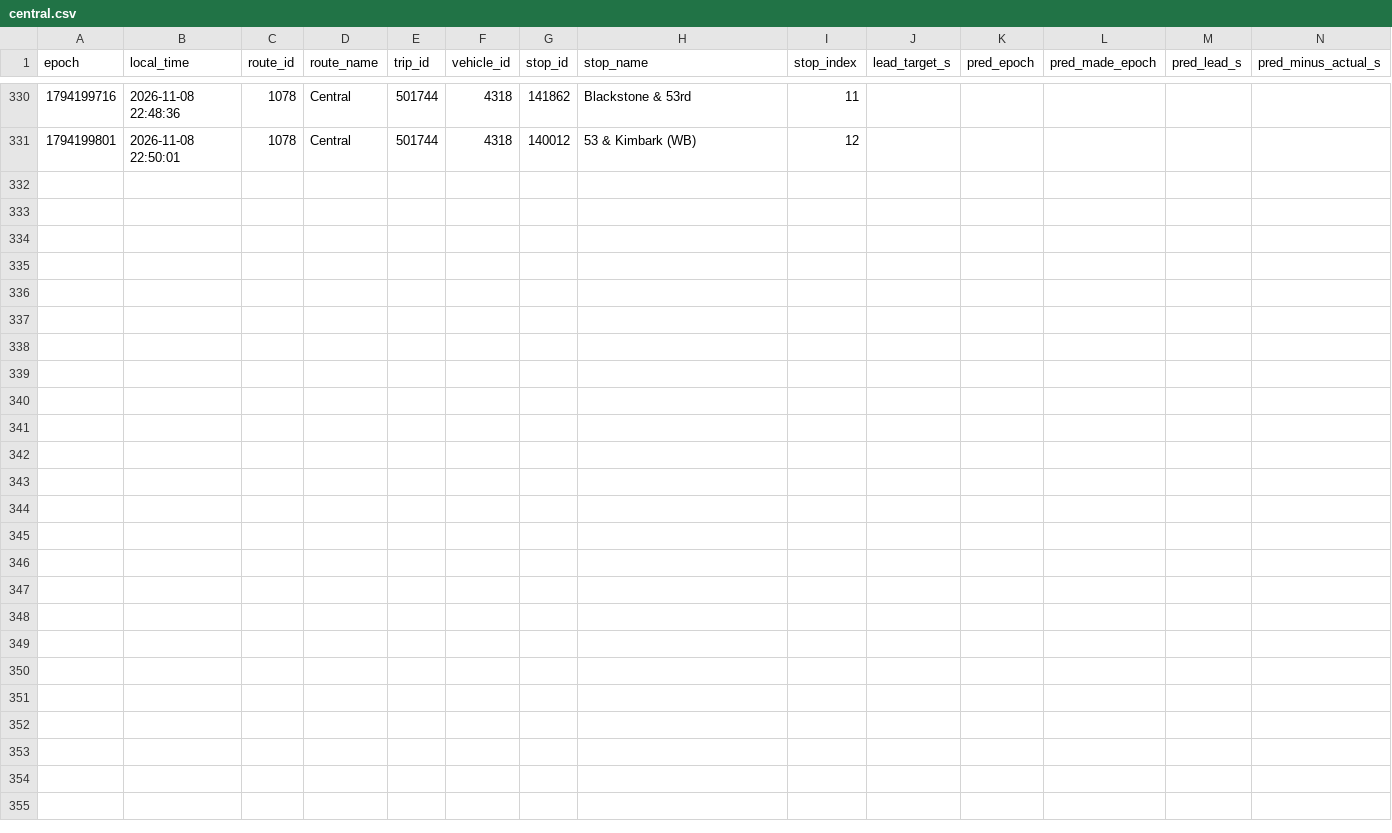
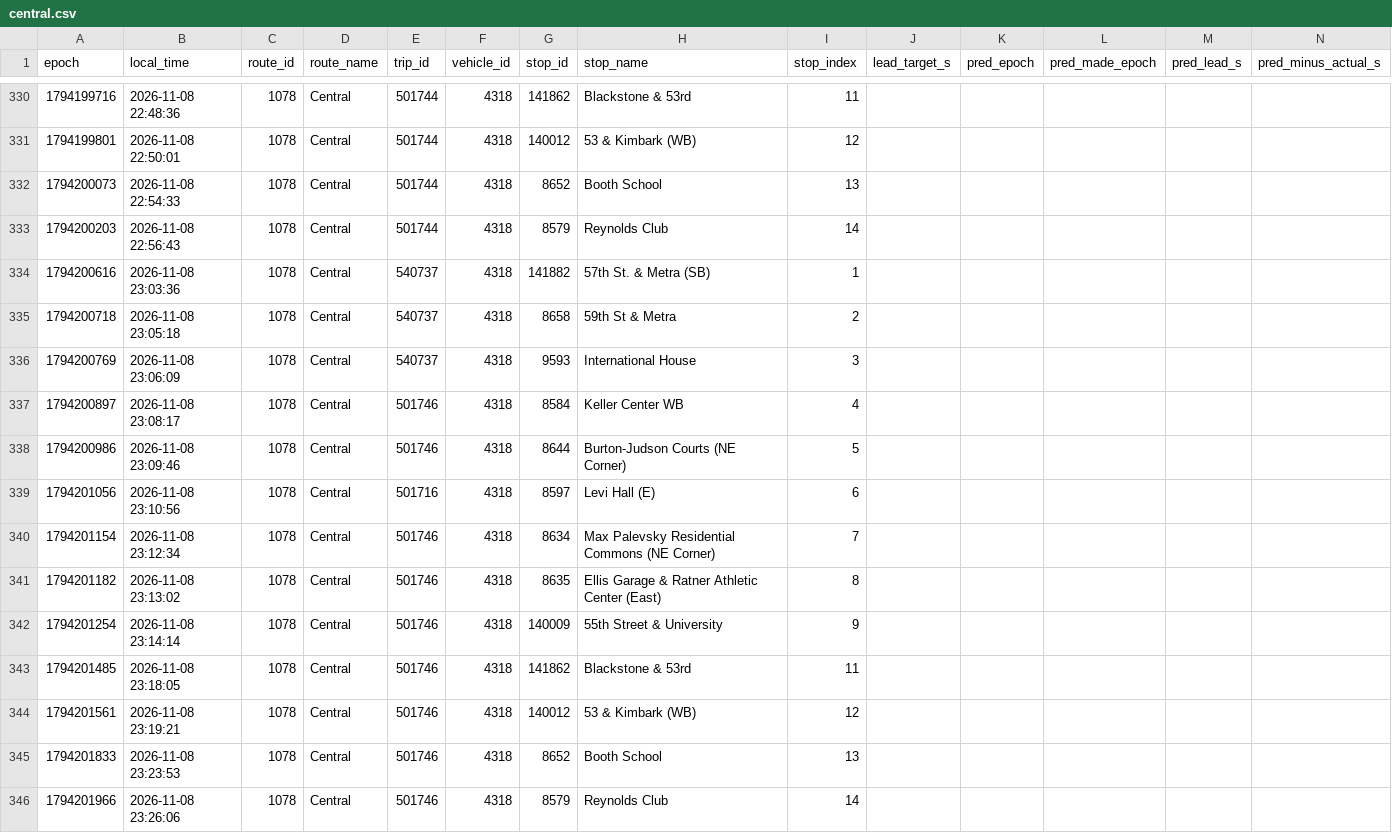
Before and after one commit to blobberus/straight-bussing-data, a CSV file: data/arrivals/2026-11-08/central.csv, drawn as a sheet; only a part is shown, gaps mark what is left out; rows hold the shown columns only; the diff names each change by its address in the sheet, - before the commit and + after, or states it on an @@ line.

```diff
--- a/data/arrivals/2026-11-08/central.csv
+++ b/data/arrivals/2026-11-08/central.csv
+row 332: 1794200073 | 2026-11-08 22:54:33 | 1078 | Central | 501744 | 4318 | 8652 | Booth School | 13
+row 333: 1794200203 | 2026-11-08 22:56:43 | 1078 | Central | 501744 | 4318 | 8579 | Reynolds Club | 14
+row 334: 1794200616 | 2026-11-08 23:03:36 | 1078 | Central | 540737 | 4318 | 141882 | 57th St. & Metra (SB) | 1
+row 335: 1794200718 | 2026-11-08 23:05:18 | 1078 | Central | 540737 | 4318 | 8658 | 59th St & Metra | 2
+row 336: 1794200769 | 2026-11-08 23:06:09 | 1078 | Central | 540737 | 4318 | 9593 | International House | 3
+row 337: 1794200897 | 2026-11-08 23:08:17 | 1078 | Central | 501746 | 4318 | 8584 | Keller Center WB | 4
+row 338: 1794200986 | 2026-11-08 23:09:46 | 1078 | Central | 501746 | 4318 | 8644 | Burton-Judson Courts (NE Corner) | 5
+row 339: 1794201056 | 2026-11-08 23:10:56 | 1078 | Central | 501716 | 4318 | 8597 | Levi Hall (E) | 6
+row 340: 1794201154 | 2026-11-08 23:12:34 | 1078 | Central | 501746 | 4318 | 8634 | Max Palevsky Residential Commons (NE Corner) | 7
+row 341: 1794201182 | 2026-11-08 23:13:02 | 1078 | Central | 501746 | 4318 | 8635 | Ellis Garage & Ratner Athletic Center (East) | 8
+row 342: 1794201254 | 2026-11-08 23:14:14 | 1078 | Central | 501746 | 4318 | 140009 | 55th Street & University | 9
+row 343: 1794201485 | 2026-11-08 23:18:05 | 1078 | Central | 501746 | 4318 | 141862 | Blackstone & 53rd | 11
+row 344: 1794201561 | 2026-11-08 23:19:21 | 1078 | Central | 501746 | 4318 | 140012 | 53 & Kimbark (WB) | 12
+row 345: 1794201833 | 2026-11-08 23:23:53 | 1078 | Central | 501746 | 4318 | 8652 | Booth School | 13
+row 346: 1794201966 | 2026-11-08 23:26:06 | 1078 | Central | 501746 | 4318 | 8579 | Reynolds Club | 14
```
Also changed, not shown: data/arrivals/2026-11-08/east.csv, data/arrivals/2026-11-08/north.csv, 4 other files.
